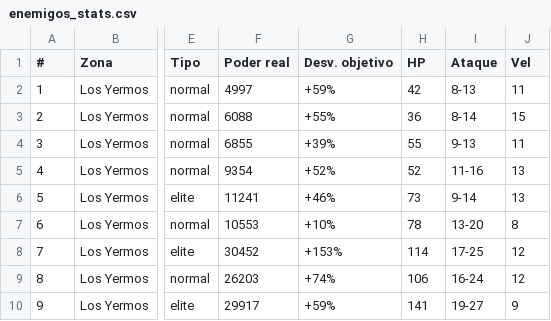
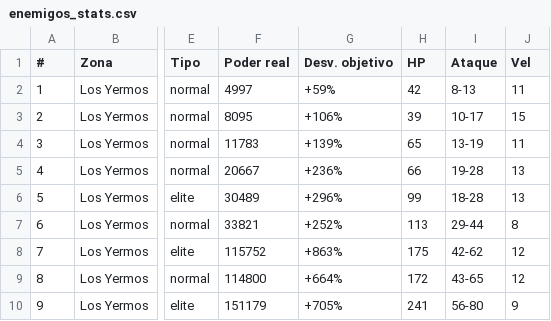
Before and after one commit to Guille87/Valeterna, a CSV file: docs/design/enemigos_stats.csv, drawn as a sheet; only a part is shown, gaps mark what is left out; the diff covers the shown part only; the diff names each change by its address in the sheet, - before the commit and + after, or states it on an @@ line.

Commit message:
Segunda pasada de rebalanceo: turnos de combate, XP por posición y freno al farmeo
tools/measure_combat_turns.py mide turnos esperados para matar/morir en vez de comparar power_score(). Los Yermos suben vida x1.0->x1.8 y ataque x1.0->x3.2 en rampa por tier. Player._XP_CURVE: el nivel refleja la posicion real en la cadena de 61 enemigos, sin techo. combat/battle.py::_xp_multiplier_for_overlevel: la XP se reduce cuanto mas adelantado va el jugador respecto al enemigo, sin bloquear el progreso real.

```diff
--- a/docs/design/enemigos_stats.csv
+++ b/docs/design/enemigos_stats.csv
-F3 (Poder real): 6088
+F3 (Poder real): 8095
-G3 (Desv. objetivo): +55%
+G3 (Desv. objetivo): +106%
-H3 (HP): 36
+H3 (HP): 39
-I3 (Ataque): 8-14
+I3 (Ataque): 10-17
-F4 (Poder real): 6855
+F4 (Poder real): 11783
-G4 (Desv. objetivo): +39%
+G4 (Desv. objetivo): +139%
-H4 (HP): 55
+H4 (HP): 65
-I4 (Ataque): 9-13
+I4 (Ataque): 13-19
-F5 (Poder real): 9354
+F5 (Poder real): 20667
-G5 (Desv. objetivo): +52%
+G5 (Desv. objetivo): +236%
-H5 (HP): 52
+H5 (HP): 66
-I5 (Ataque): 11-16
+I5 (Ataque): 19-28
-F6 (Poder real): 11241
+F6 (Poder real): 30489
-G6 (Desv. objetivo): +46%
+G6 (Desv. objetivo): +296%
-H6 (HP): 73
+H6 (HP): 99
-I6 (Ataque): 9-14
+I6 (Ataque): 18-28
-F7 (Poder real): 10553
+F7 (Poder real): 33821
-G7 (Desv. objetivo): +10%
+G7 (Desv. objetivo): +252%
-H7 (HP): 78
+H7 (HP): 113
-I7 (Ataque): 13-20
+I7 (Ataque): 29-44
-F8 (Poder real): 30452
+F8 (Poder real): 115752
-G8 (Desv. objetivo): +153%
+G8 (Desv. objetivo): +863%
-H8 (HP): 114
+H8 (HP): 175
-I8 (Ataque): 17-25
+I8 (Ataque): 42-62
-F9 (Poder real): 26203
+F9 (Poder real): 114800
-G9 (Desv. objetivo): +74%
+G9 (Desv. objetivo): +664%
-H9 (HP): 106
+H9 (HP): 172
-I9 (Ataque): 16-24
+I9 (Ataque): 43-65
-F10 (Poder real): 29917
+F10 (Poder real): 151179
-G10 (Desv. objetivo): +59%
+G10 (Desv. objetivo): +705%
-H10 (HP): 141
+H10 (HP): 241
-I10 (Ataque): 19-27
+I10 (Ataque): 56-80
```
Also changed, not shown: 4 edited cells elsewhere in this file, 19 other files.
